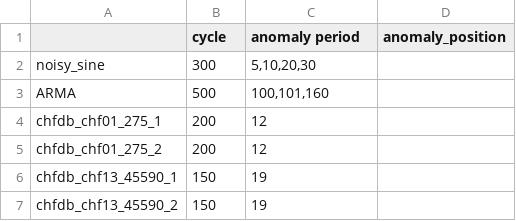
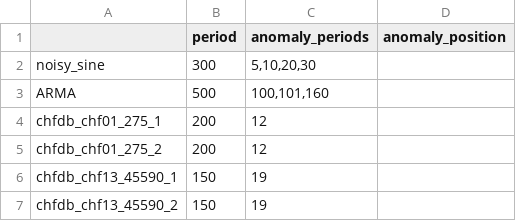
Before and after one commit to dbq233/AnomalyDetectionTS, a CSV file: parameter.csv, drawn as a sheet; only a part is shown.

Commit message:
Update parameter.csv

```diff
--- a/parameter.csv
+++ b/parameter.csv
@@ -1,2 +1,2 @@
-,cycle,anomaly period,anomaly_position,
+,period,anomaly_periods,anomaly_position,
 noisy_sine,300,"5,10,20,30",,
```
